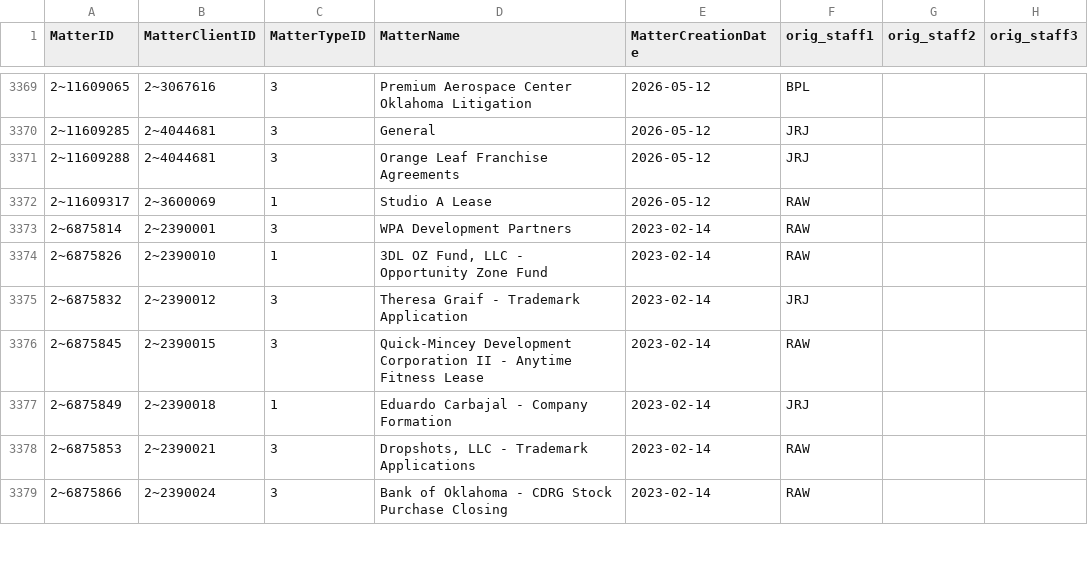
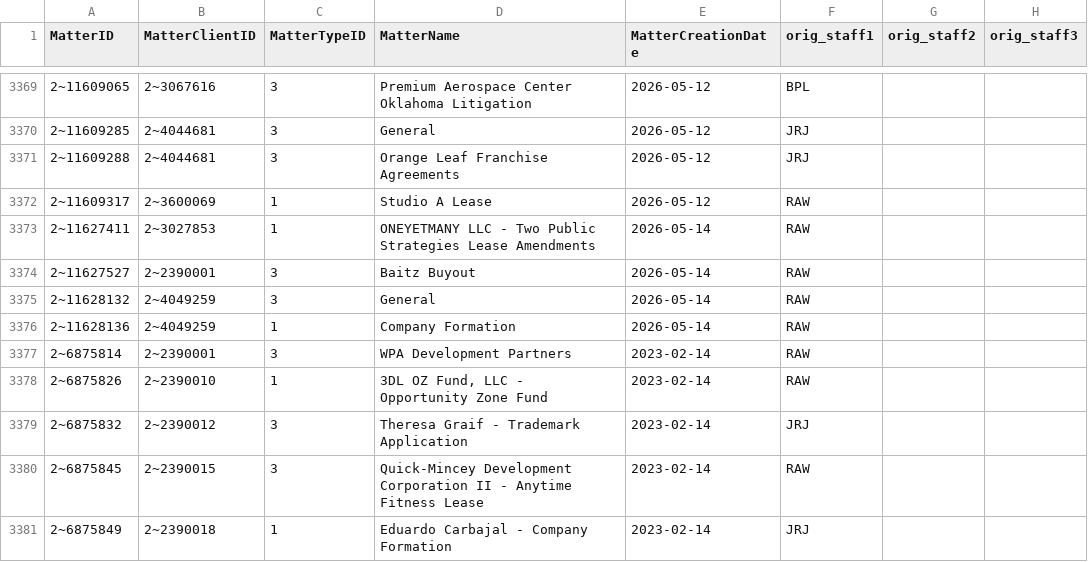
Before and after one commit to dhernandez-coding/gdp-dashboard, a CSV file: data/vMatters.csv, drawn as a sheet; only a part is shown, gaps mark what is left out; the shorter side is filled out with more unchanged rows; the diff names each change by its address in the sheet, - before the commit and + after, or states it on an @@ line.

```diff
--- a/data/vMatters.csv
+++ b/data/vMatters.csv
+row 3373: 2~11627411 | 2~3027853 | 1 | ONEYETMANY LLC - Two Public Strategies Lease Amendments | 2026-05-14 | RAW
+row 3374: 2~11627527 | 2~2390001 | 3 | Baitz Buyout | 2026-05-14 | RAW
+row 3375: 2~11628132 | 2~4049259 | 3 | General | 2026-05-14 | RAW
+row 3376: 2~11628136 | 2~4049259 | 1 | Company Formation | 2026-05-14 | RAW
```
Also changed, not shown: data/RevShareNewLogic.csv, data/vwFlatMatters.csv, 5 other files.
